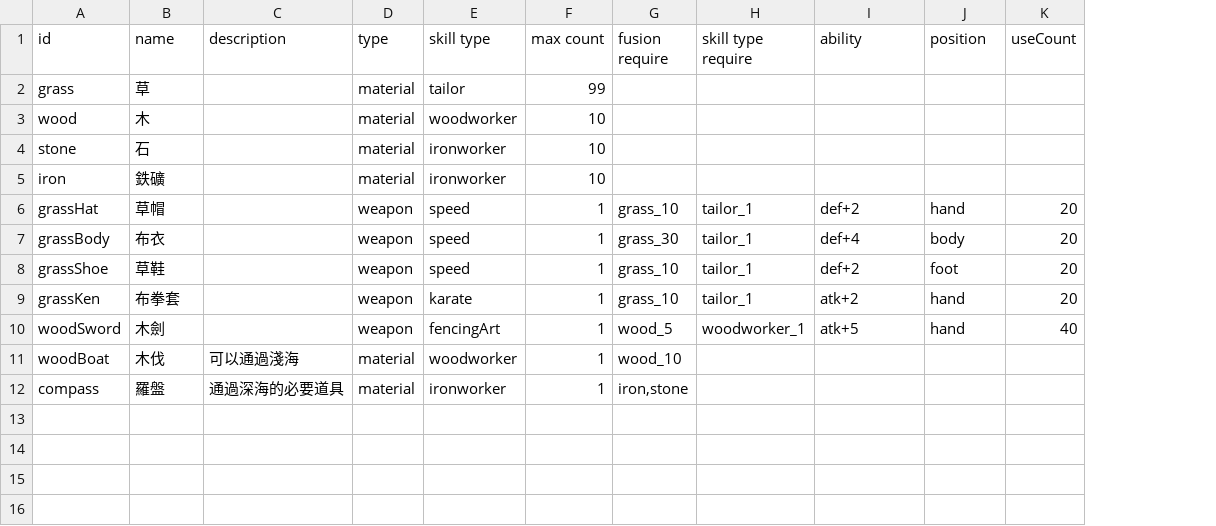
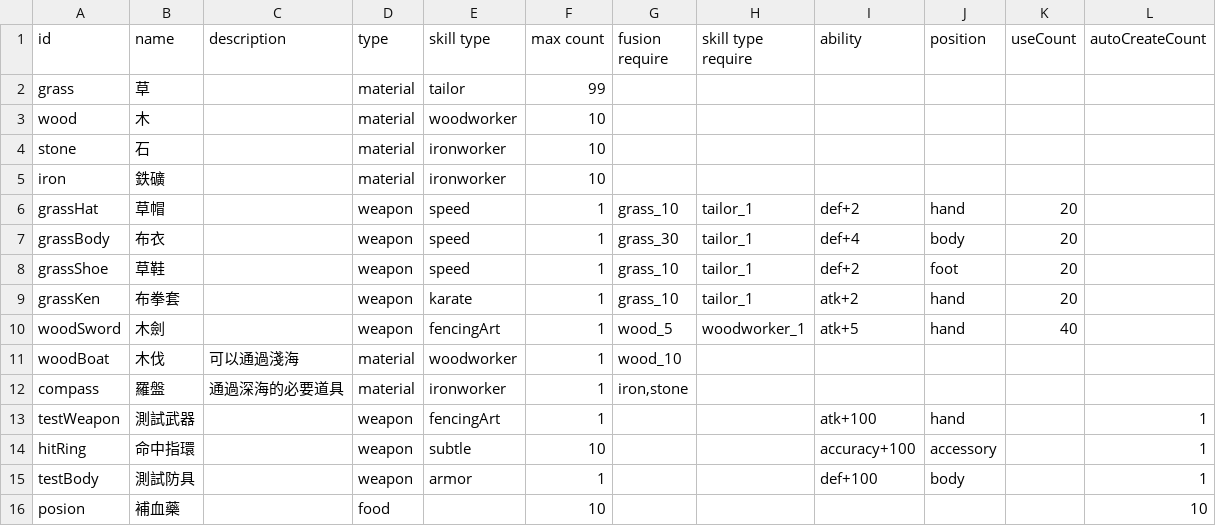
Before and after one commit to HanYu1983/Niba, a TSV file: dev/NibaUnity2/Assets/Demo/Niba/CSV/gameData - item.tsv, drawn as a sheet; the diff names each change by its address in the sheet, - before the commit and + after, or states it on an @@ line.

```diff
--- a/dev/NibaUnity2/Assets/Demo/Niba/CSV/gameData - item.tsv
+++ b/dev/NibaUnity2/Assets/Demo/Niba/CSV/gameData - item.tsv
+column L (autoCreateCount), empty
+row 13: testWeapon | 測試武器 |  | weapon | fencingArt | 1 |  |  | atk+100 | hand |  | 1
+row 14: hitRing | 命中指環 |  | weapon | subtle | 10 |  |  | accuracy+100 | accessory |  | 1
+row 15: testBody | 測試防具 |  | weapon | armor | 1 |  |  | def+100 | body |  | 1
+row 16: posion | 補血藥 |  | food |  | 10 |  |  |  |  |  | 10
```
Also changed, not shown: 11 other files.
